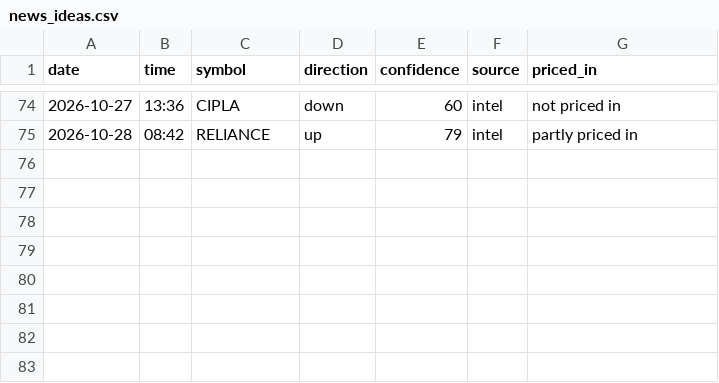
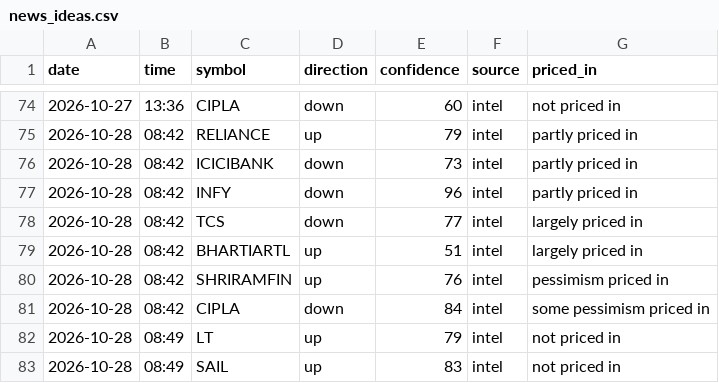
Before and after one commit to vishnupadma007-oss/Stock-market-scanner-of-India, a CSV file: journal/news_ideas.csv, drawn as a sheet; only a part is shown, gaps mark what is left out.

```diff
--- a/journal/news_ideas.csv
+++ b/journal/news_ideas.csv
@@ -75 +75,9 @@ date,time,symbol,direction,confidence,source,priced_in
 2026-10-28,08:42,RELIANCE,up,79,intel,partly priced in
+2026-10-28,08:42,ICICIBANK,down,73,intel,partly priced in
+2026-10-28,08:42,INFY,down,96,intel,partly priced in
+2026-10-28,08:42,TCS,down,77,intel,largely priced in
+2026-10-28,08:42,BHARTIARTL,up,51,intel,largely priced in
+2026-10-28,08:42,SHRIRAMFIN,up,76,intel,pessimism priced in
+2026-10-28,08:42,CIPLA,down,84,intel,some pessimism priced in
+2026-10-28,08:49,LT,up,79,intel,not priced in
+2026-10-28,08:49,SAIL,up,83,intel,not priced in
```
